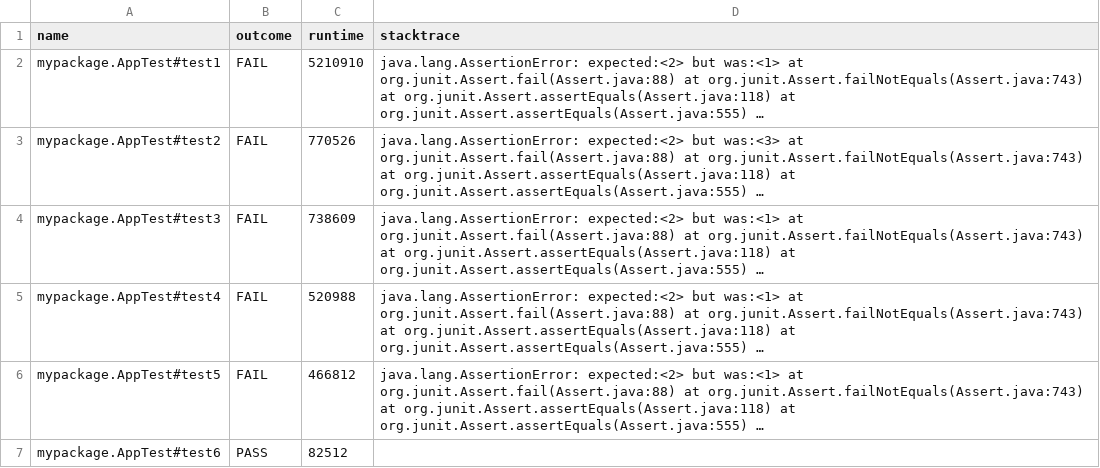
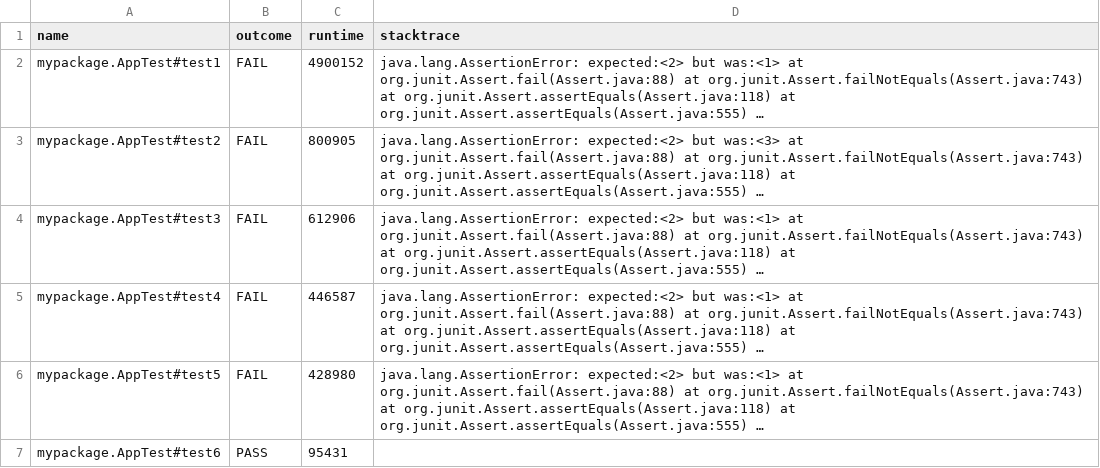
Before and after one commit to radiant-systems-lab/gzoltar, a CSV file: com.gzoltar.vscode.examples/.gzoltar.basic-block/sfl/txt/tests.csv, drawn as a sheet; long unchanged cells end in …; the diff names each change by its address in the sheet, - before the commit and + after, or states it on an @@ line.

```diff
--- a/com.gzoltar.vscode.examples/.gzoltar.basic-block/sfl/txt/tests.csv
+++ b/com.gzoltar.vscode.examples/.gzoltar.basic-block/sfl/txt/tests.csv
-C2 (runtime): 5210910
+C2 (runtime): 4900152
-C3 (runtime): 770526
+C3 (runtime): 800905
-C4 (runtime): 738609
+C4 (runtime): 612906
-C5 (runtime): 520988
+C5 (runtime): 446587
-C6 (runtime): 466812
+C6 (runtime): 428980
-C7 (runtime): 82512
+C7 (runtime): 95431
```
Also changed, not shown: com.gzoltar.vscode.examples/.gzoltar.selective-cfg/sfl/txt/tests.csv, 6 other files.
